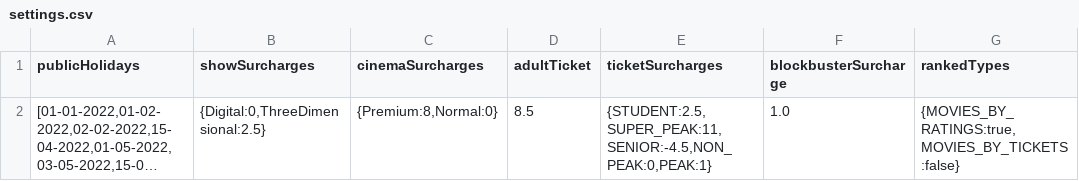
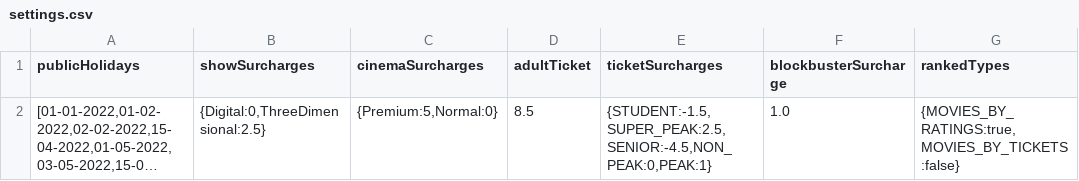
Before and after one commit to Ry3nG/MOBLIMA, a CSV file: data/settings.csv, drawn as a sheet; long unchanged cells end in …; the diff names each change by its address in the sheet, - before the commit and + after, or states it on an @@ line.

```diff
--- a/data/settings.csv
+++ b/data/settings.csv
-C2 (cinemaSurcharges): {Premium:8,Normal:0}
+C2 (cinemaSurcharges): {Premium:5,Normal:0}
-E2 (ticketSurcharges): {STUDENT:2.5,SUPER_PEAK:11,SENIOR:-4.5,NON_PEAK:0,PEAK:1}
+E2 (ticketSurcharges): {STUDENT:-1.5,SUPER_PEAK:2.5,SENIOR:-4.5,NON_PEAK:0,PEAK:1}
```
Also changed, not shown: 2 other files.
